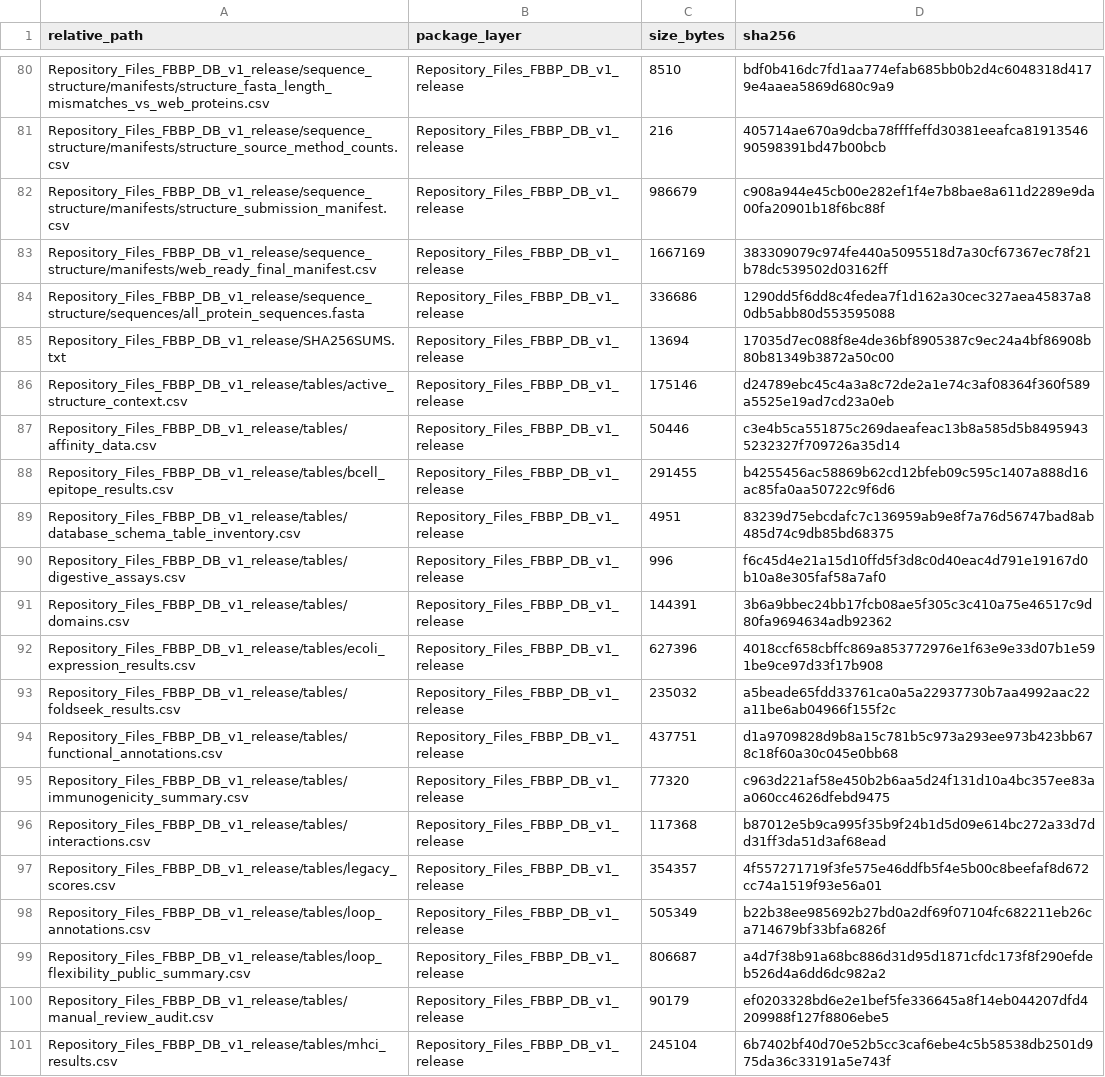
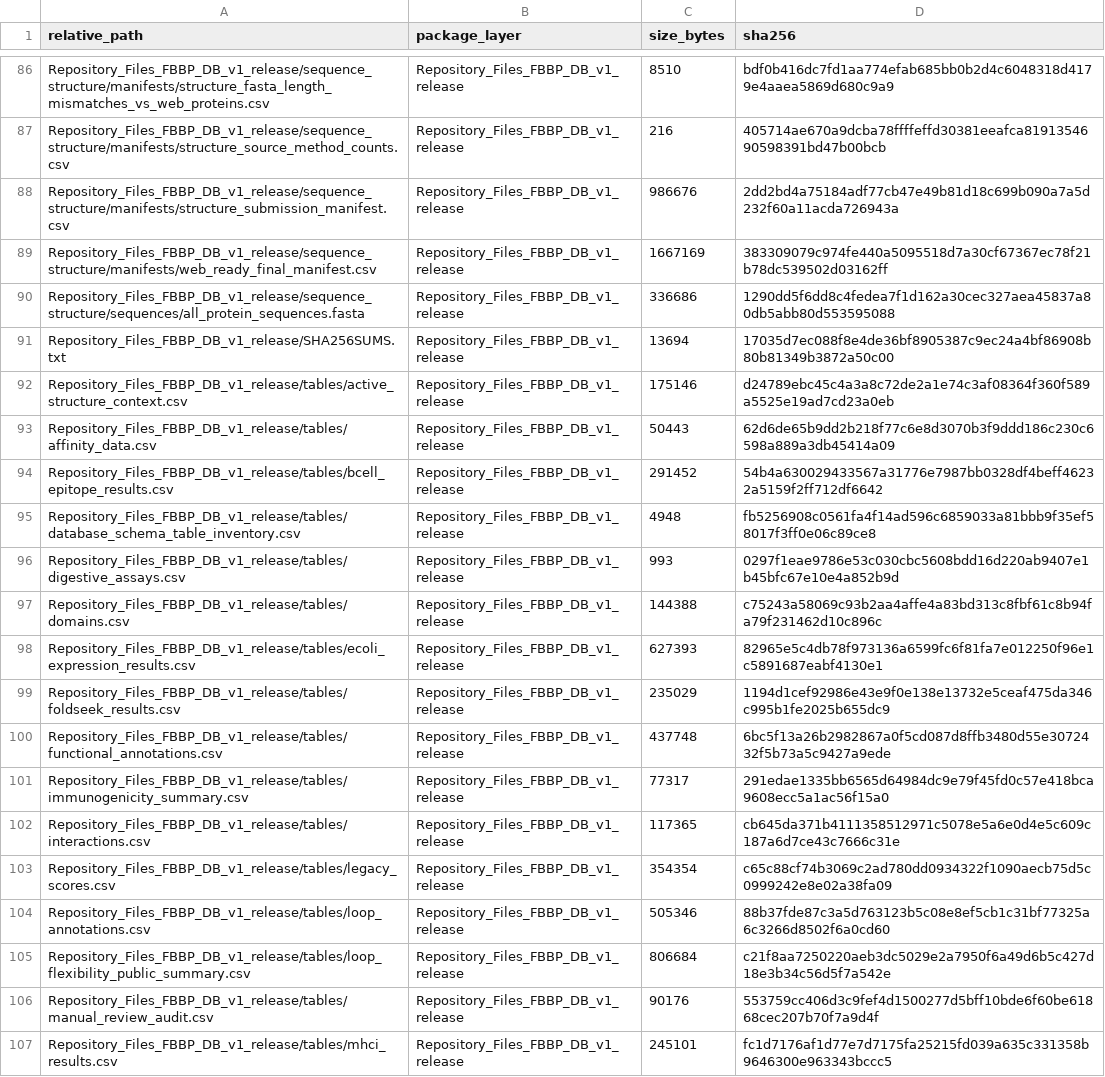
Before and after one commit to changyufei222/fbbp-db-bioinformatics-release, a CSV file: package_manifest.csv, drawn as a sheet; only a part is shown, gaps mark what is left out; addresses are those after the commit; the diff covers the shown part only; the diff names each change by its address in the sheet, - before the commit and + after, or states it on an @@ line.

```diff
--- a/package_manifest.csv
+++ b/package_manifest.csv
-C88 (size_bytes): 986679
+C88 (size_bytes): 986676
-D88 (sha256): c908a944e45cb00e282ef1f4e7b8bae8a611d2289e9da00fa20901b18f6bc88f
+D88 (sha256): 2dd2bd4a75184adf77cb47e49b81d18c699b090a7a5d232f60a11acda726943a
-C93 (size_bytes): 50446
+C93 (size_bytes): 50443
-D93 (sha256): c3e4b5ca551875c269daeafeac13b8a585d5b84959435232327f709726a35d14
+D93 (sha256): 62d6de65b9dd2b218f77c6e8d3070b3f9ddd186c230c6598a889a3db45414a09
-C94 (size_bytes): 291455
+C94 (size_bytes): 291452
-D94 (sha256): b4255456ac58869b62cd12bfeb09c595c1407a888d16ac85fa0aa50722c9f6d6
+D94 (sha256): 54b4a630029433567a31776e7987bb0328df4beff46232a5159f2ff712df6642
-C95 (size_bytes): 4951
+C95 (size_bytes): 4948
-D95 (sha256): 83239d75ebcdafc7c136959ab9e8f7a76d56747bad8ab485d74c9db85bd68375
+D95 (sha256): fb5256908c0561fa4f14ad596c6859033a81bbb9f35ef58017f3ff0e06c89ce8
-C96 (size_bytes): 996
+C96 (size_bytes): 993
-D96 (sha256): f6c45d4e21a15d10ffd5f3d8c0d40eac4d791e19167d0b10a8e305faf58a7af0
+D96 (sha256): 0297f1eae9786e53c030cbc5608bdd16d220ab9407e1b45bfc67e10e4a852b9d
-C97 (size_bytes): 144391
+C97 (size_bytes): 144388
-D97 (sha256): 3b6a9bbec24bb17fcb08ae5f305c3c410a75e46517c9d80fa9694634adb92362
+D97 (sha256): c75243a58069c93b2aa4affe4a83bd313c8fbf61c8b94fa79f231462d10c896c
-C98 (size_bytes): 627396
+C98 (size_bytes): 627393
-D98 (sha256): 4018ccf658cbffc869a853772976e1f63e9e33d07b1e591be9ce97d33f17b908
+D98 (sha256): 82965e5c4db78f973136a6599fc6f81fa7e012250f96e1c5891687eabf4130e1
-C99 (size_bytes): 235032
+C99 (size_bytes): 235029
-D99 (sha256): a5beade65fdd33761ca0a5a22937730b7aa4992aac22a11be6ab04966f155f2c
+D99 (sha256): 1194d1cef92986e43e9f0e138e13732e5ceaf475da346c995b1fe2025b655dc9
-C100 (size_bytes): 437751
+C100 (size_bytes): 437748
-D100 (sha256): d1a9709828d9b8a15c781b5c973a293ee973b423bb678c18f60a30c045e0bb68
+D100 (sha256): 6bc5f13a26b2982867a0f5cd087d8ffb3480d55e3072432f5b73a5c9427a9ede
-C101 (size_bytes): 77320
+C101 (size_bytes): 77317
-D101 (sha256): c963d221af58e450b2b6aa5d24f131d10a4bc357ee83aa060cc4626dfebd9475
+D101 (sha256): 291edae1335bb6565d64984dc9e79f45fd0c57e418bca9608ecc5a1ac56f15a0
-C102 (size_bytes): 117368
+C102 (size_bytes): 117365
-D102 (sha256): b87012e5b9ca995f35b9f24b1d5d09e614bc272a33d7dd31ff3da51d3af68ead
+D102 (sha256): cb645da371b4111358512971c5078e5a6e0d4e5c609c187a6d7ce43c7666c31e
-C103 (size_bytes): 354357
+C103 (size_bytes): 354354
-D103 (sha256): 4f557271719f3fe575e46ddfb5f4e5b00c8beefaf8d672cc74a1519f93e56a01
+D103 (sha256): c65c88cf74b3069c2ad780dd0934322f1090aecb75d5c0999242e8e02a38fa09
-C104 (size_bytes): 505349
+C104 (size_bytes): 505346
-D104 (sha256): b22b38ee985692b27bd0a2df69f07104fc682211eb26ca714679bf33bfa6826f
+D104 (sha256): 88b37fde87c3a5d763123b5c08e8ef5cb1c31bf77325a6c3266d8502f6a0cd60
-C105 (size_bytes): 806687
+C105 (size_bytes): 806684
-D105 (sha256): a4d7f38b91a68bc886d31d95d1871cfdc173f8f290efdeb526d4a6dd6dc982a2
+D105 (sha256): c21f8aa7250220aeb3dc5029e2a7950f6a49d6b5c427d18e3b34c56d5f7a542e
-C106 (size_bytes): 90179
+C106 (size_bytes): 90176
-D106 (sha256): ef0203328bd6e2e1bef5fe336645a8f14eb044207dfd4209988f127f8806ebe5
+D106 (sha256): 553759cc406d3c9fef4d1500277d5bff10bde6f60be61868cec207b70f7a9d4f
-C107 (size_bytes): 245104
+C107 (size_bytes): 245101
-D107 (sha256): 6b7402bf40d70e52b5cc3caf6ebe4c5b58538db2501d975da36c33191a5e743f
+D107 (sha256): fc1d7176af1d77e7d7175fa25215fd039a635c331358b9646300e963343bccc5
```
Also changed, not shown: 7 added rows and 80 edited cells elsewhere in this file, _UPLOAD_FILE_MANIFEST.tsv, 8 other files.
